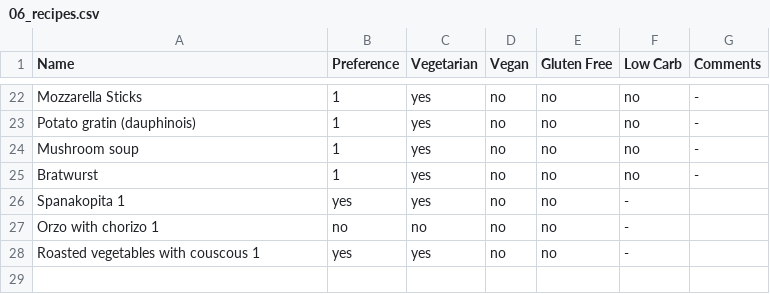
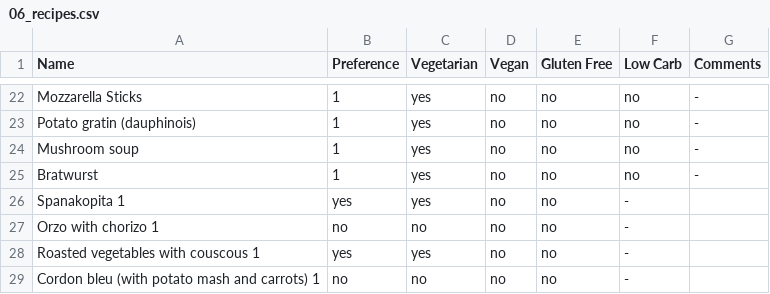
Before and after one commit to mbailleu/choose-place, a CSV file: choose_place/data/06_recipes.csv, drawn as a sheet; only a part is shown, gaps mark what is left out; the diff names each change by its address in the sheet, - before the commit and + after, or states it on an @@ line.

Commit message:
recipes: add cordon blue

```diff
--- a/choose_place/data/06_recipes.csv
+++ b/choose_place/data/06_recipes.csv
+row 29: Cordon bleu (with potato mash and carrots) 1 | no | no | no | no | -
```
